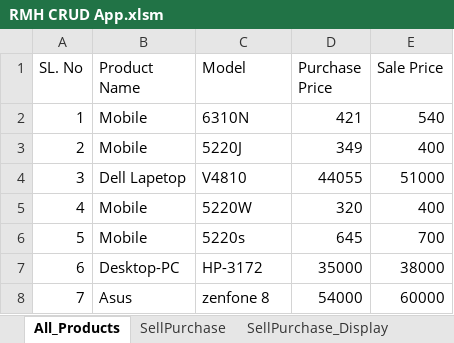
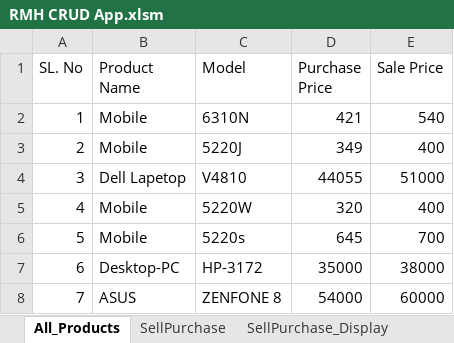
Before and after one commit to abidshafee/Excel-VBA-Inventory-Management-System, an Excel workbook: RMH CRUD App.xlsm, sheet All_Products, drawn as a sheet; values as stored, in another font and other column widths than the file's, no borders; the diff names each change by its address in the sheet, - before the commit and + after, or states it on an @@ line.

```diff
--- a/RMH CRUD App.xlsm (sheet All_Products)
+++ b/RMH CRUD App.xlsm (sheet All_Products)
-B8 (Product Name): Asus
+B8 (Product Name): ASUS
-C8 (Model): zenfone 8
+C8 (Model): ZENFONE 8
```
Also changed, not shown: sheet SellPurchase_Display, sheet SellPurchase, sheet AvailableStocks, sheet AvailableStocks_Display, other sheet tabs.
